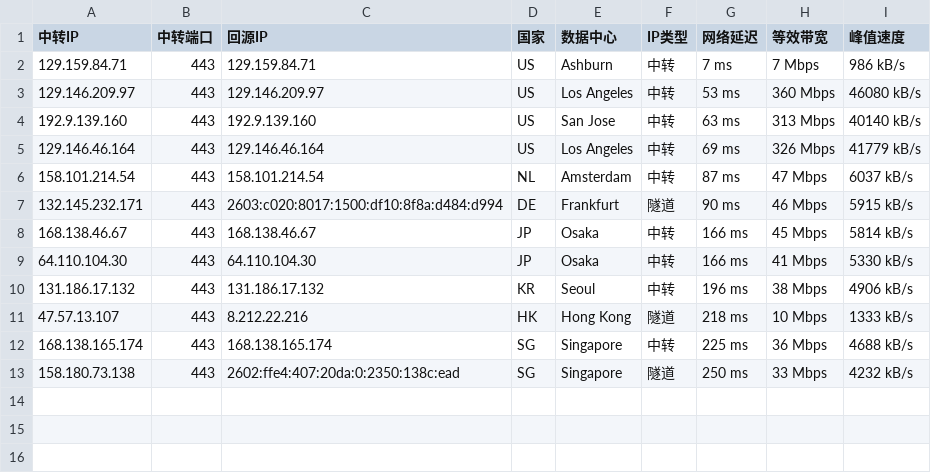
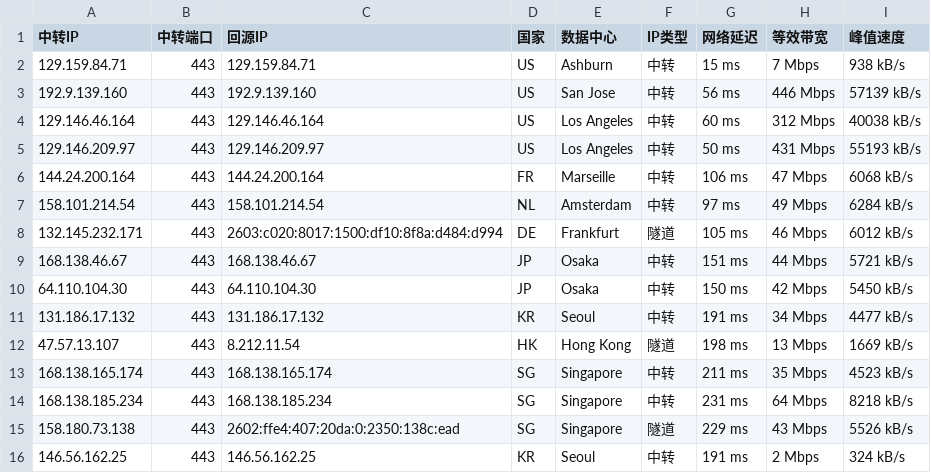
Before and after one commit to 520mmxx/CF-PROXYIP, a CSV file: latest.csv, drawn as a sheet.

```diff
--- a/latest.csv
+++ b/latest.csv
@@ -1,13 +1,16 @@
 中转IP,中转端口,回源IP,国家,数据中心,IP类型,网络延迟,等效带宽,峰值速度
-129.159.84.71,443,129.159.84.71,US,Ashburn,中转,7 ms,7 Mbps,986 kB/s
-129.146.209.97,443,129.146.209.97,US,Los Angeles,中转,53 ms,360 Mbps,46080 kB/s
-192.9.139.160,443,192.9.139.160,US,San Jose,中转,63 ms,313 Mbps,40140 kB/s
-129.146.46.164,443,129.146.46.164,US,Los Angeles,中转,69 ms,326 Mbps,41779 kB/s
-158.101.214.54,443,158.101.214.54,NL,Amsterdam,中转,87 ms,47 Mbps,6037 kB/s
-132.145.232.171,443,2603:c020:8017:1500:df10:8f8a:d484:d994,DE,Frankfurt,隧道,90 ms,46 Mbps,5915 kB/s
-168.138.46.67,443,168.138.46.67,JP,Osaka,中转,166 ms,45 Mbps,5814 kB/s
-64.110.104.30,443,64.110.104.30,JP,Osaka,中转,166 ms,41 Mbps,5330 kB/s
-131.186.17.132,443,131.186.17.132,KR,Seoul,中转,196 ms,38 Mbps,4906 kB/s
-47.57.13.107,443,8.212.22.216,HK,Hong Kong,隧道,218 ms,10 Mbps,1333 kB/s
-168.138.165.174,443,168.138.165.174,SG,Singapore,中转,225 ms,36 Mbps,4688 kB/s
-158.180.73.138,443,2602:ffe4:407:20da:0:2350:138c:ead,SG,Singapore,隧道,250 ms,33 Mbps,4232 kB/s
+129.159.84.71,443,129.159.84.71,US,Ashburn,中转,15 ms,7 Mbps,938 kB/s
+192.9.139.160,443,192.9.139.160,US,San Jose,中转,56 ms,446 Mbps,57139 kB/s
+129.146.46.164,443,129.146.46.164,US,Los Angeles,中转,60 ms,312 Mbps,40038 kB/s
+129.146.209.97,443,129.146.209.97,US,Los Angeles,中转,50 ms,431 Mbps,55193 kB/s
+144.24.200.164,443,144.24.200.164,FR,Marseille,中转,106 ms,47 Mbps,6068 kB/s
+158.101.214.54,443,158.101.214.54,NL,Amsterdam,中转,97 ms,49 Mbps,6284 kB/s
+132.145.232.171,443,2603:c020:8017:1500:df10:8f8a:d484:d994,DE,Frankfurt,隧道,105 ms,46 Mbps,6012 kB/s
+168.138.46.67,443,168.138.46.67,JP,Osaka,中转,151 ms,44 Mbps,5721 kB/s
+64.110.104.30,443,64.110.104.30,JP,Osaka,中转,150 ms,42 Mbps,5450 kB/s
+131.186.17.132,443,131.186.17.132,KR,Seoul,中转,191 ms,34 Mbps,4477 kB/s
+47.57.13.107,443,8.212.11.54,HK,Hong Kong,隧道,198 ms,13 Mbps,1669 kB/s
+168.138.165.174,443,168.138.165.174,SG,Singapore,中转,211 ms,35 Mbps,4523 kB/s
+168.138.185.234,443,168.138.185.234,SG,Singapore,中转,231 ms,64 Mbps,8218 kB/s
+158.180.73.138,443,2602:ffe4:407:20da:0:2350:138c:ead,SG,Singapore,隧道,229 ms,43 Mbps,5526 kB/s
+146.56.162.25,443,146.56.162.25,KR,Seoul,中转,191 ms,2 Mbps,324 kB/s
```
